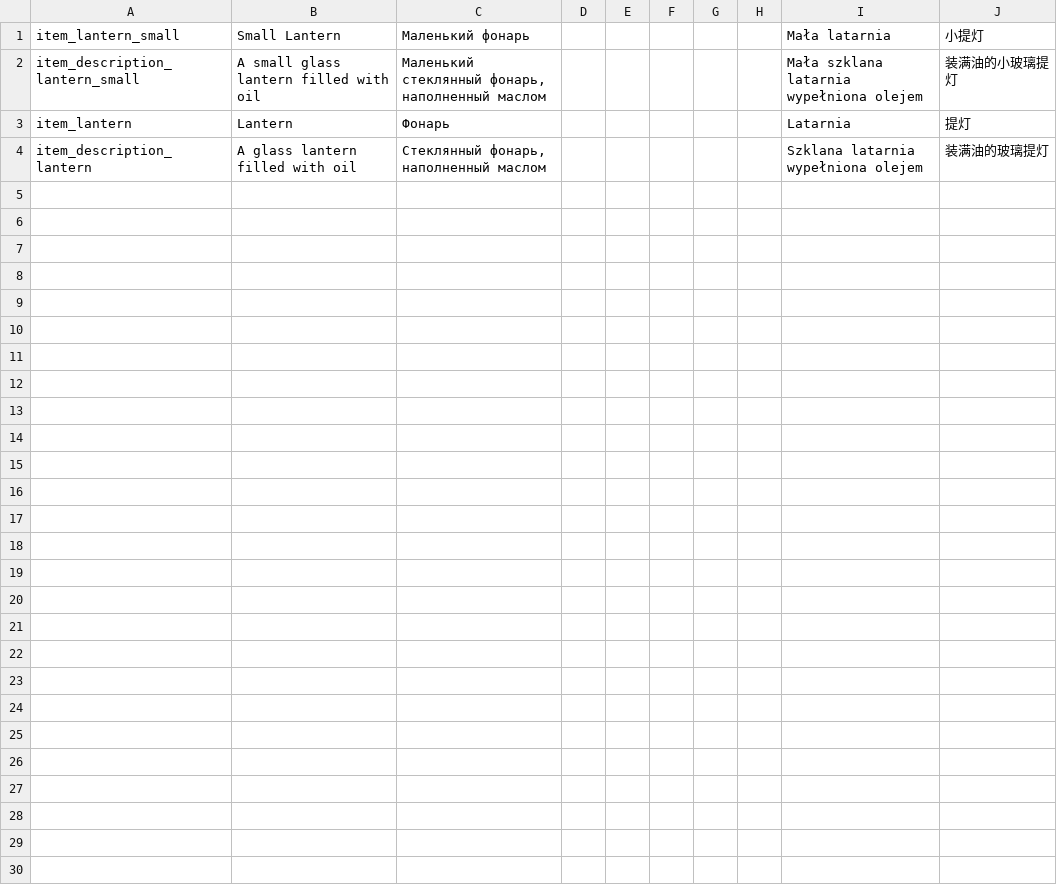
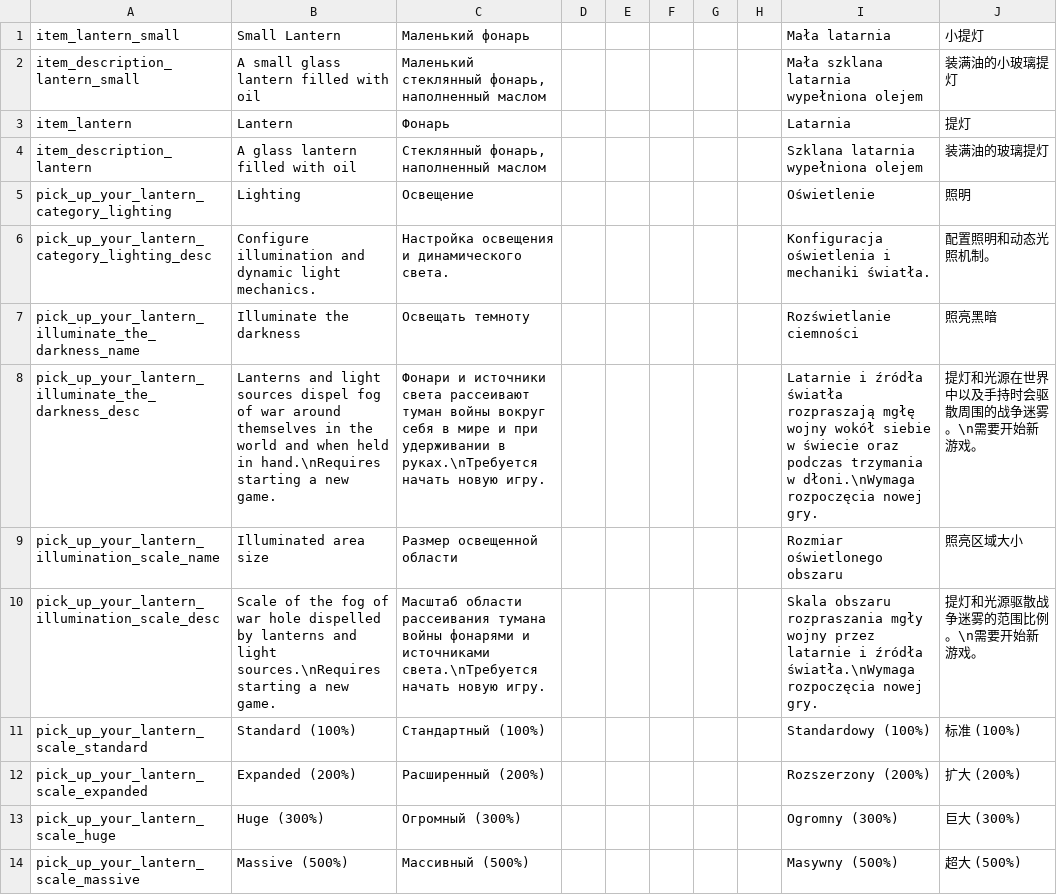
Before and after one commit to ihoromi4/noita-pick-up-your-lantern, a CSV file: pick_up_your_lantern/files/translations.csv, drawn as a sheet; the diff names each change by its address in the sheet, - before the commit and + after, or states it on an @@ line.

Commit message:
Add dynamic lighting and configurable illumination settings

```diff
--- a/pick_up_your_lantern/files/translations.csv
+++ b/pick_up_your_lantern/files/translations.csv
+row 5: pick_up_your_lantern_category_lighting | Lighting | Освещение |  |  |  |  |  | Oświetlenie | 照明
+row 6: pick_up_your_lantern_category_lighting_desc | Configure illumination and dynamic light mechanics. | Настройка освещения и динамического света. |  |  |  |  |  | Konfiguracja oświetlenia i mechaniki światła. | 配置照明和动态光照机制。
+row 7: pick_up_your_lantern_illuminate_the_darkness_name | Illuminate the darkness | Освещать темноту |  |  |  |  |  | Rozświetlanie ciemności | 照亮黑暗
+row 8: pick_up_your_lantern_illuminate_the_darkness_desc | Lanterns and light sources dispel fog of war around themselves in the world and when held in hand.\nRequires starting a new game. | Фонари и источники света рассеивают туман войны вокруг себя в мире и при удерживании в руках.\nТребуется начать новую игру. |  |  |  |  |  | Latarnie i źródła światła rozpraszają mgłę wojny wokół siebie w świecie oraz podczas trzymania w dłoni.\nWymaga rozpoczęcia nowej gry. | 提灯和光源在世界中以及手持时会驱散周围的战争迷雾。\n需要开始新游戏。
+row 9: pick_up_your_lantern_illumination_scale_name | Illuminated area size | Размер освещенной области |  |  |  |  |  | Rozmiar oświetlonego obszaru | 照亮区域大小
+row 10: pick_up_your_lantern_illumination_scale_desc | Scale of the fog of war hole dispelled by lanterns and light sources.\nRequires starting a new game. | Масштаб области рассеивания тумана войны фонарями и источниками света.\nТребуется начать новую игру. |  |  |  |  |  | Skala obszaru rozpraszania mgły wojny przez latarnie i źródła światła.\nWymaga rozpoczęcia nowej gry. | 提灯和光源驱散战争迷雾的范围比例。\n需要开始新游戏。
+row 11: pick_up_your_lantern_scale_standard | Standard (100%) | Стандартный (100%) |  |  |  |  |  | Standardowy (100%) | 标准 (100%)
+row 12: pick_up_your_lantern_scale_expanded | Expanded (200%) | Расширенный (200%) |  |  |  |  |  | Rozszerzony (200%) | 扩大 (200%)
+row 13: pick_up_your_lantern_scale_huge | Huge (300%) | Огромный (300%) |  |  |  |  |  | Ogromny (300%) | 巨大 (300%)
+row 14: pick_up_your_lantern_scale_massive | Massive (500%) | Массивный (500%) |  |  |  |  |  | Masywny (500%) | 超大 (500%)
```
Also changed, not shown: 4 other files.
